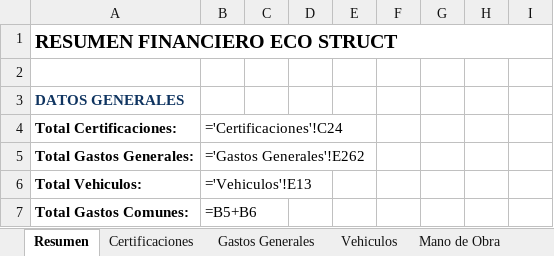
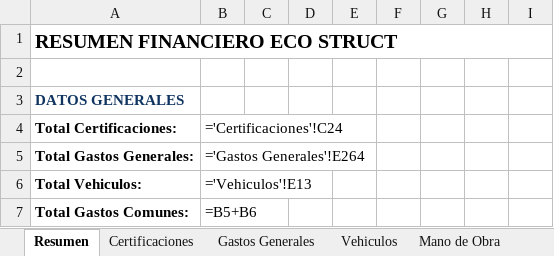
Before and after one commit to juanjosemas/dashboard, an Excel workbook: ECO_STRUCT_Datos.xlsx, sheet Resumen, drawn as a sheet; only a part is shown; values as stored, in another font and other column widths than the file's, no borders; formulas without a stored value are shown as written; the diff names each change by its address in the sheet, - before the commit and + after, or states it on an @@ line.

```diff
--- a/ECO_STRUCT_Datos.xlsx (sheet Resumen)
+++ b/ECO_STRUCT_Datos.xlsx (sheet Resumen)
-B5: ='Gastos Generales'!E262
+B5: ='Gastos Generales'!E264
```
Also changed, not shown: sheet Gastos Generales, sheet Facturas por Obra, 4 other files.
